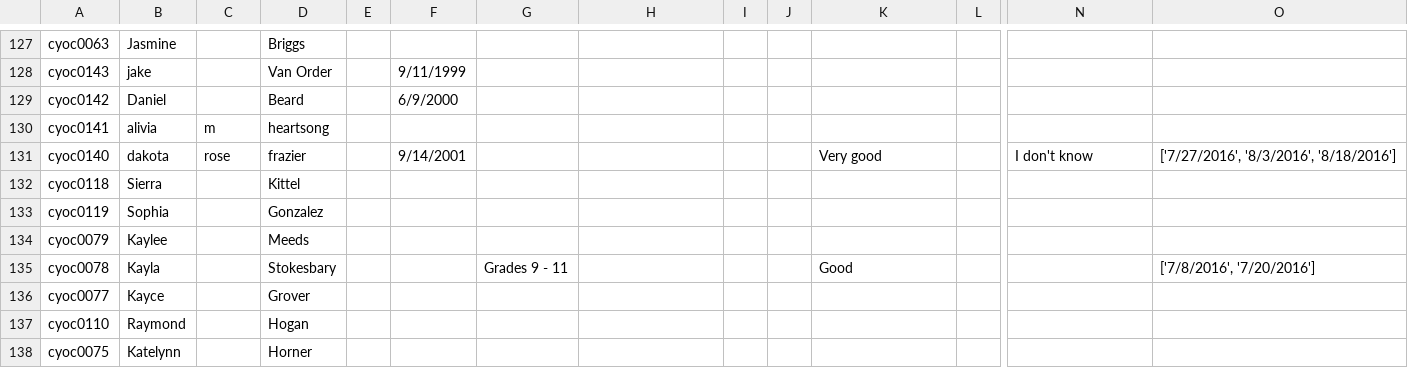
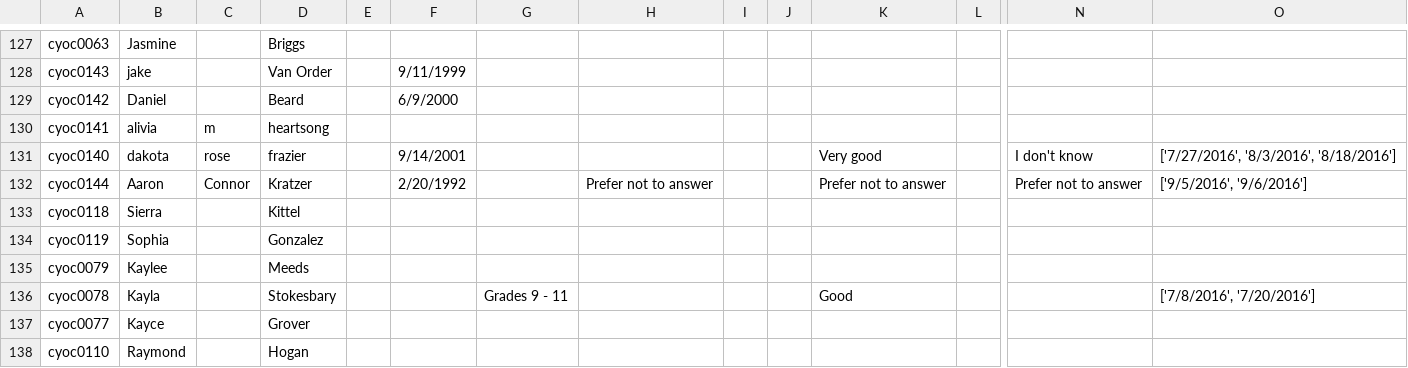
Before and after one commit to JacksonStreetYouthServices/Check-in-Program, a CSV file: CYOC-YouthDatabase.csv, drawn as a sheet; only a part is shown, gaps mark what is left out; the shorter side is filled out with more unchanged rows; rows hold the shown columns only; the diff names each change by its address in the sheet, - before the commit and + after, or states it on an @@ line.

Commit message:
added feature to newClient.py--add date of addtion to beginning of attendance list

```diff
--- a/CYOC-YouthDatabase.csv
+++ b/CYOC-YouthDatabase.csv
+row 132: cyoc0144 | Aaron | Connor | Kratzer |  | 2/20/1992 |  | Prefer not to answer |  |  | Prefer not to answer |  | Prefer not to answer | ['9/5/2016', '9/6/2016']
```
Also changed, not shown: 1 other file.
